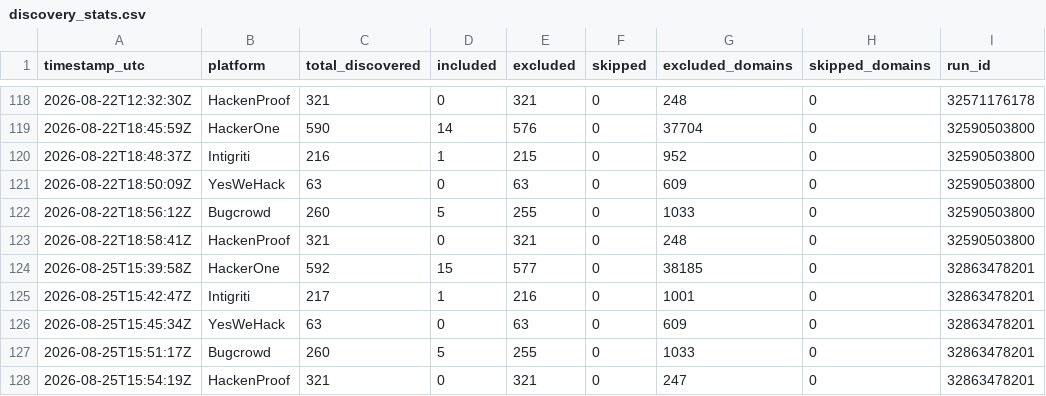
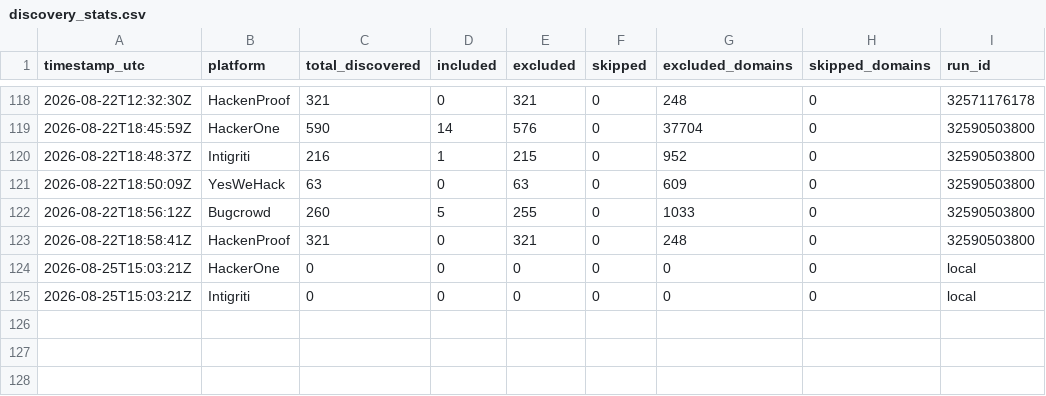
Before and after one commit to ChemicalSalt/bug-bounty-hunter, a CSV file: discovery_stats.csv, drawn as a sheet; only a part is shown, gaps mark what is left out.

```diff
--- a/discovery_stats.csv
+++ b/discovery_stats.csv
@@ -123,6 +123,3 @@ timestamp_utc,platform,total_discovered,included,excluded,skipped,excluded_domai
 2026-08-22T18:58:41Z,HackenProof,321,0,321,0,248,0,32590503800
-2026-08-25T15:39:58Z,HackerOne,592,15,577,0,38185,0,32863478201
-2026-08-25T15:42:47Z,Intigriti,217,1,216,0,1001,0,32863478201
-2026-08-25T15:45:34Z,YesWeHack,63,0,63,0,609,0,32863478201
-2026-08-25T15:51:17Z,Bugcrowd,260,5,255,0,1033,0,32863478201
-2026-08-25T15:54:19Z,HackenProof,321,0,321,0,247,0,32863478201
+2026-08-25T15:03:21Z,HackerOne,0,0,0,0,0,0,local
+2026-08-25T15:03:21Z,Intigriti,0,0,0,0,0,0,local
```
Also changed, not shown: 2 other files.
